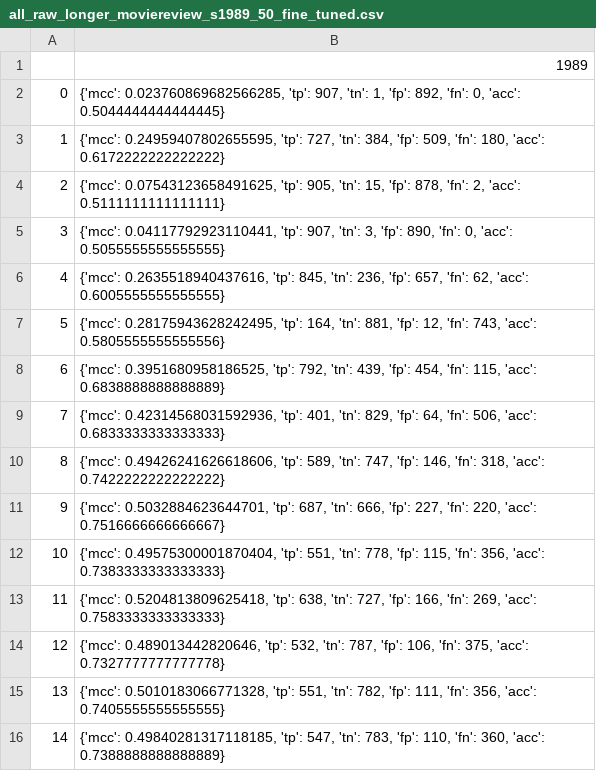
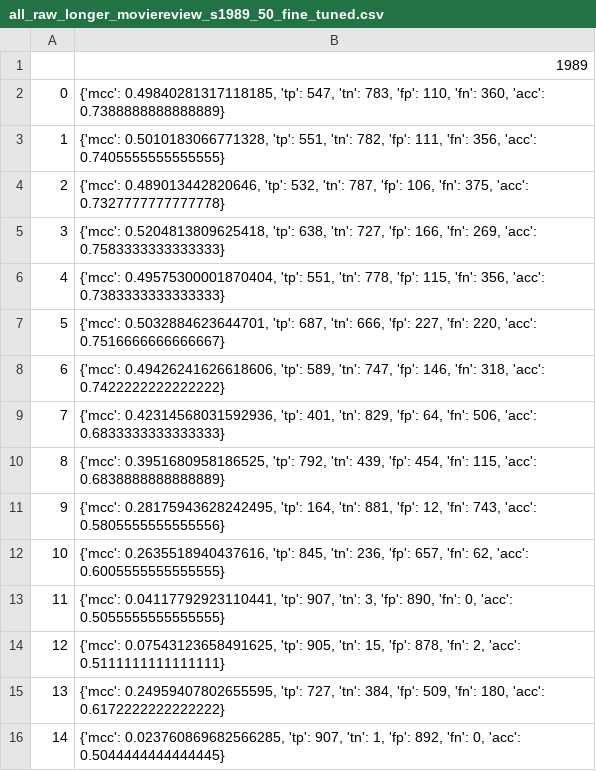
Before and after one commit to GeorgeLuImmortal/Hierarchical-BERT-Model-with-Limited-Labelled-Data, a CSV file: outputs/fine_tuned_results/all_raw_longer_moviereview_s1989_50_fine_tuned.csv, drawn as a sheet.

```diff
--- a/outputs/fine_tuned_results/all_raw_longer_moviereview_s1989_50_fine_tuned.csv
+++ b/outputs/fine_tuned_results/all_raw_longer_moviereview_s1989_50_fine_tuned.csv
@@ -1,16 +1,16 @@
 ,1989
-0,"{'mcc': 0.023760869682566285, 'tp': 907, 'tn': 1, 'fp': 892, 'fn': 0, 'acc': 0.5044444444444445}"
-1,"{'mcc': 0.24959407802655595, 'tp': 727, 'tn': 384, 'fp': 509, 'fn': 180, 'acc': 0.6172222222222222}"
-2,"{'mcc': 0.07543123658491625, 'tp': 905, 'tn': 15, 'fp': 878, 'fn': 2, 'acc': 0.5111111111111111}"
-3,"{'mcc': 0.04117792923110441, 'tp': 907, 'tn': 3, 'fp': 890, 'fn': 0, 'acc': 0.5055555555555555}"
-4,"{'mcc': 0.2635518940437616, 'tp': 845, 'tn': 236, 'fp': 657, 'fn': 62, 'acc': 0.6005555555555555}"
-5,"{'mcc': 0.28175943628242495, 'tp': 164, 'tn': 881, 'fp': 12, 'fn': 743, 'acc': 0.5805555555555556}"
-6,"{'mcc': 0.3951680958186525, 'tp': 792, 'tn': 439, 'fp': 454, 'fn': 115, 'acc': 0.6838888888888889}"
+0,"{'mcc': 0.49840281317118185, 'tp': 547, 'tn': 783, 'fp': 110, 'fn': 360, 'acc': 0.7388888888888889}"
+1,"{'mcc': 0.5010183066771328, 'tp': 551, 'tn': 782, 'fp': 111, 'fn': 356, 'acc': 0.7405555555555555}"
+2,"{'mcc': 0.489013442820646, 'tp': 532, 'tn': 787, 'fp': 106, 'fn': 375, 'acc': 0.7327777777777778}"
+3,"{'mcc': 0.5204813809625418, 'tp': 638, 'tn': 727, 'fp': 166, 'fn': 269, 'acc': 0.7583333333333333}"
+4,"{'mcc': 0.49575300001870404, 'tp': 551, 'tn': 778, 'fp': 115, 'fn': 356, 'acc': 0.7383333333333333}"
+5,"{'mcc': 0.5032884623644701, 'tp': 687, 'tn': 666, 'fp': 227, 'fn': 220, 'acc': 0.7516666666666667}"
+6,"{'mcc': 0.49426241626618606, 'tp': 589, 'tn': 747, 'fp': 146, 'fn': 318, 'acc': 0.7422222222222222}"
 7,"{'mcc': 0.42314568031592936, 'tp': 401, 'tn': 829, 'fp': 64, 'fn': 506, 'acc': 0.6833333333333333}"
-8,"{'mcc': 0.49426241626618606, 'tp': 589, 'tn': 747, 'fp': 146, 'fn': 318, 'acc': 0.7422222222222222}"
-9,"{'mcc': 0.5032884623644701, 'tp': 687, 'tn': 666, 'fp': 227, 'fn': 220, 'acc': 0.7516666666666667}"
-10,"{'mcc': 0.49575300001870404, 'tp': 551, 'tn': 778, 'fp': 115, 'fn': 356, 'acc': 0.7383333333333333}"
-11,"{'mcc': 0.5204813809625418, 'tp': 638, 'tn': 727, 'fp': 166, 'fn': 269, 'acc': 0.7583333333333333}"
-12,"{'mcc': 0.489013442820646, 'tp': 532, 'tn': 787, 'fp': 106, 'fn': 375, 'acc': 0.7327777777777778}"
-13,"{'mcc': 0.5010183066771328, 'tp': 551, 'tn': 782, 'fp': 111, 'fn': 356, 'acc': 0.7405555555555555}"
-14,"{'mcc': 0.49840281317118185, 'tp': 547, 'tn': 783, 'fp': 110, 'fn': 360, 'acc': 0.7388888888888889}"
+8,"{'mcc': 0.3951680958186525, 'tp': 792, 'tn': 439, 'fp': 454, 'fn': 115, 'acc': 0.6838888888888889}"
+9,"{'mcc': 0.28175943628242495, 'tp': 164, 'tn': 881, 'fp': 12, 'fn': 743, 'acc': 0.5805555555555556}"
+10,"{'mcc': 0.2635518940437616, 'tp': 845, 'tn': 236, 'fp': 657, 'fn': 62, 'acc': 0.6005555555555555}"
+11,"{'mcc': 0.04117792923110441, 'tp': 907, 'tn': 3, 'fp': 890, 'fn': 0, 'acc': 0.5055555555555555}"
+12,"{'mcc': 0.07543123658491625, 'tp': 905, 'tn': 15, 'fp': 878, 'fn': 2, 'acc': 0.5111111111111111}"
+13,"{'mcc': 0.24959407802655595, 'tp': 727, 'tn': 384, 'fp': 509, 'fn': 180, 'acc': 0.6172222222222222}"
+14,"{'mcc': 0.023760869682566285, 'tp': 907, 'tn': 1, 'fp': 892, 'fn': 0, 'acc': 0.5044444444444445}"
```
Also changed, not shown: outputs/fine_tuned_results/all_raw_longer_moviereview_s1988_100_fine_tuned.csv, outputs/fine_tuned_results/all_raw_longer_moviereview_s1989_100_fine_tuned.csv, 16 other files.
